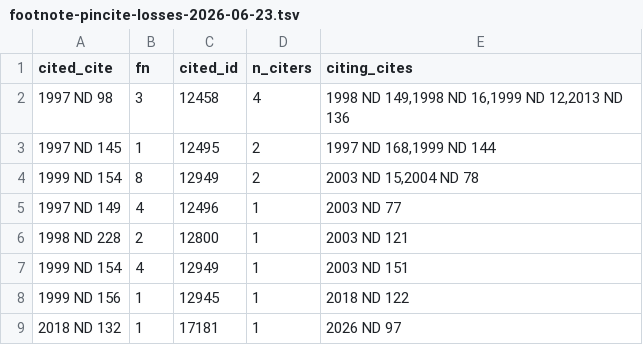
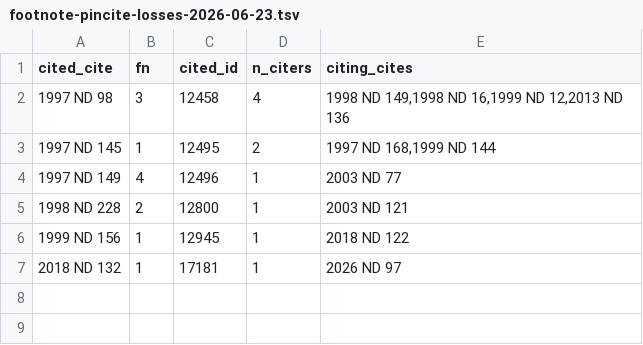
Before and after one commit to jet52/ndlaw, a TSV file: triage/footnote-pincite-losses-2026-06-23.tsv, drawn as a sheet; the diff names each change by its address in the sheet, - before the commit and + after, or states it on an @@ line.

```diff
--- a/triage/footnote-pincite-losses-2026-06-23.tsv
+++ b/triage/footnote-pincite-losses-2026-06-23.tsv
-row 4: 1999 ND 154 | 8 | 12949 | 2 | 2003 ND 15,2004 ND 78
-row 7: 1999 ND 154 | 4 | 12949 | 1 | 2003 ND 151
```
Also changed, not shown: 3 other files.
